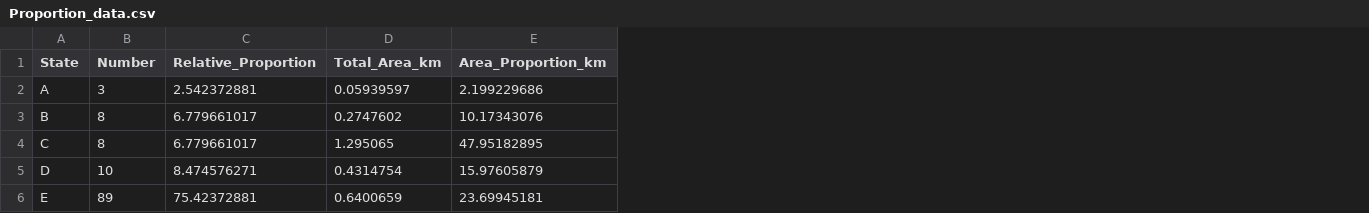
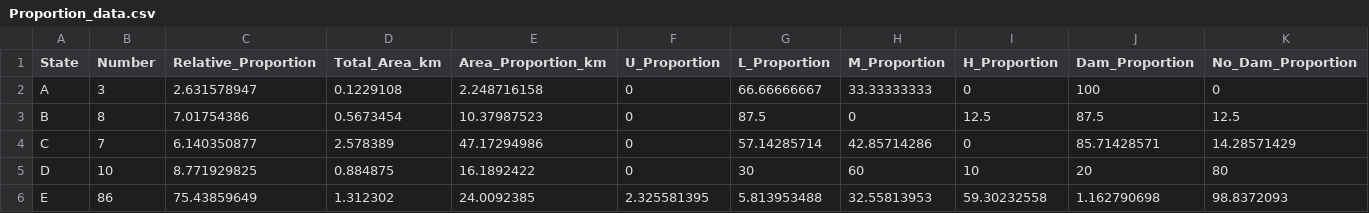
Before and after one commit to gageh2021/Wetland_States, a CSV file: Data/Proportion_data.csv, drawn as a sheet; the diff names each change by its address in the sheet, - before the commit and + after, or states it on an @@ line.

```diff
--- a/Data/Proportion_data.csv
+++ b/Data/Proportion_data.csv
+column F (U_Proportion), rows 2-6: 0 | 0 | 0 | 0 | 2.325581395
+column G (L_Proportion), rows 2-6: 66.66666667 | 87.5 | 57.14285714 | 30 | 5.813953488
+column H (M_Proportion), rows 2-6: 33.33333333 | 0 | 42.85714286 | 60 | 32.55813953
+column I (H_Proportion), rows 2-6: 0 | 12.5 | 0 | 10 | 59.30232558
+column J (Dam_Proportion), rows 2-6: 100 | 87.5 | 85.71428571 | 20 | 1.162790698
+column K (No_Dam_Proportion), rows 2-6: 0 | 12.5 | 14.28571429 | 80 | 98.8372093
-C2 (Relative_Proportion): 2.542372881
+C2 (Relative_Proportion): 2.631578947
-D2 (Total_Area_km): 0.05939597
+D2 (Total_Area_km): 0.1229108
-E2 (Area_Proportion_km): 2.199229686
+E2 (Area_Proportion_km): 2.248716158
-C3 (Relative_Proportion): 6.779661017
+C3 (Relative_Proportion): 7.01754386
-D3 (Total_Area_km): 0.2747602
+D3 (Total_Area_km): 0.5673454
-E3 (Area_Proportion_km): 10.17343076
+E3 (Area_Proportion_km): 10.37987523
-B4 (Number): 8
+B4 (Number): 7
-C4 (Relative_Proportion): 6.779661017
+C4 (Relative_Proportion): 6.140350877
-D4 (Total_Area_km): 1.295065
+D4 (Total_Area_km): 2.578389
-E4 (Area_Proportion_km): 47.95182895
+E4 (Area_Proportion_km): 47.17294986
-C5 (Relative_Proportion): 8.474576271
+C5 (Relative_Proportion): 8.771929825
-D5 (Total_Area_km): 0.4314754
+D5 (Total_Area_km): 0.884875
-E5 (Area_Proportion_km): 15.97605879
+E5 (Area_Proportion_km): 16.1892422
-B6 (Number): 89
+B6 (Number): 86
-C6 (Relative_Proportion): 75.42372881
+C6 (Relative_Proportion): 75.43859649
-D6 (Total_Area_km): 0.6400659
+D6 (Total_Area_km): 1.312302
-E6 (Area_Proportion_km): 23.69945181
+E6 (Area_Proportion_km): 24.0092385
```
Also changed, not shown: Data/Full_RS_data.csv, 26 other files.
